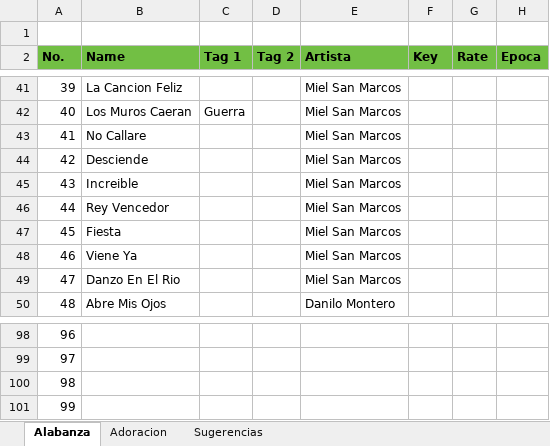
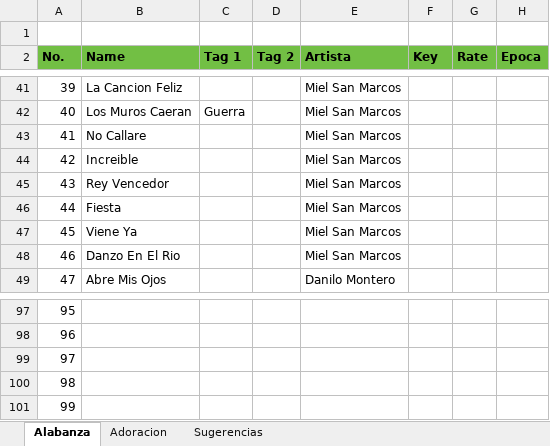
Before and after one commit to chamalevictor/androidPilots, an Excel workbook: Main Project/main.xlsx, sheet Alabanza, drawn as a sheet; only a part is shown, gaps mark what is left out; values as stored, in another font and other column widths than the file's, no borders; removed rows and columns are numbered as before the commit, all else as after; the diff names each change by its address in the sheet, - before the commit and + after, or states it on an @@ line.

```diff
--- a/Main Project/main.xlsx (sheet Alabanza)
+++ b/Main Project/main.xlsx (sheet Alabanza)
-row 44: 42 | Desciende |  |  | Miel San Marcos
@@ column A (No.) renumbered between rows 44 and 100 @@
+row 101: 99
```
Also changed, not shown: sheet Adoracion, sheet Sugerencias, charts or pictures, 33 other files.
